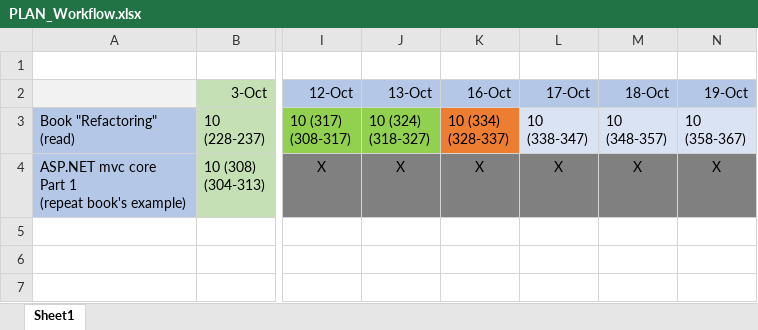
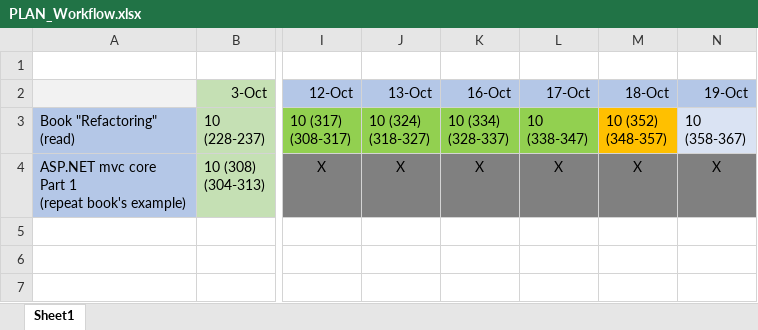
Before and after one commit to MargaretSmoliakova/Self-Improvement-PLAN, an Excel workbook: PLAN_Workflow.xlsx, sheet Sheet1, drawn as a sheet; only a part is shown, gaps mark what is left out; values as stored, in another font and other column widths than the file's, no borders; ↵ is a line break in a cell; the diff names each change by its address in the sheet, - before the commit and + after, or states it on an @@ line.

Commit message:
refactoring

```diff
--- a/PLAN_Workflow.xlsx (sheet Sheet1)
+++ b/PLAN_Workflow.xlsx (sheet Sheet1)
-K3 fill: #ED7D31
+K3 fill: #92D050
-L3 fill: #DAE3F3
+L3 fill: #92D050
-M3 (18-Oct): 10 ↵ (348-357)
+M3 (18-Oct): 10 (352) ↵ (348-357)
-M3 fill: #DAE3F3
+M3 fill: #FFC000
```
